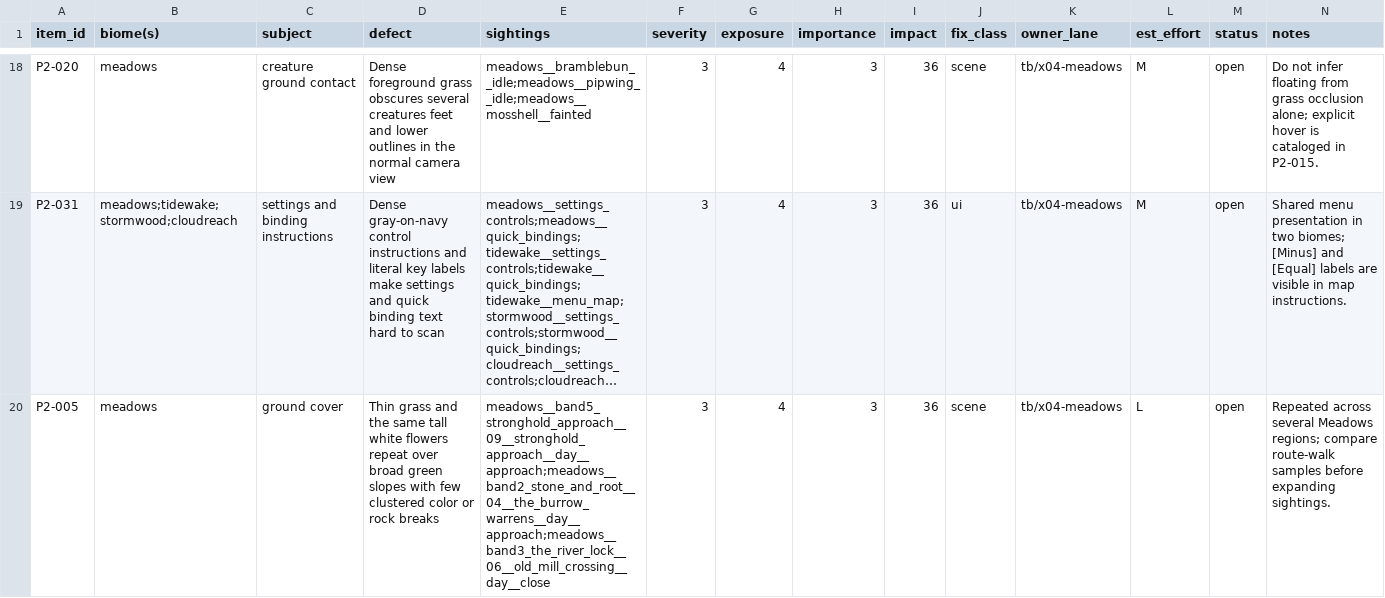
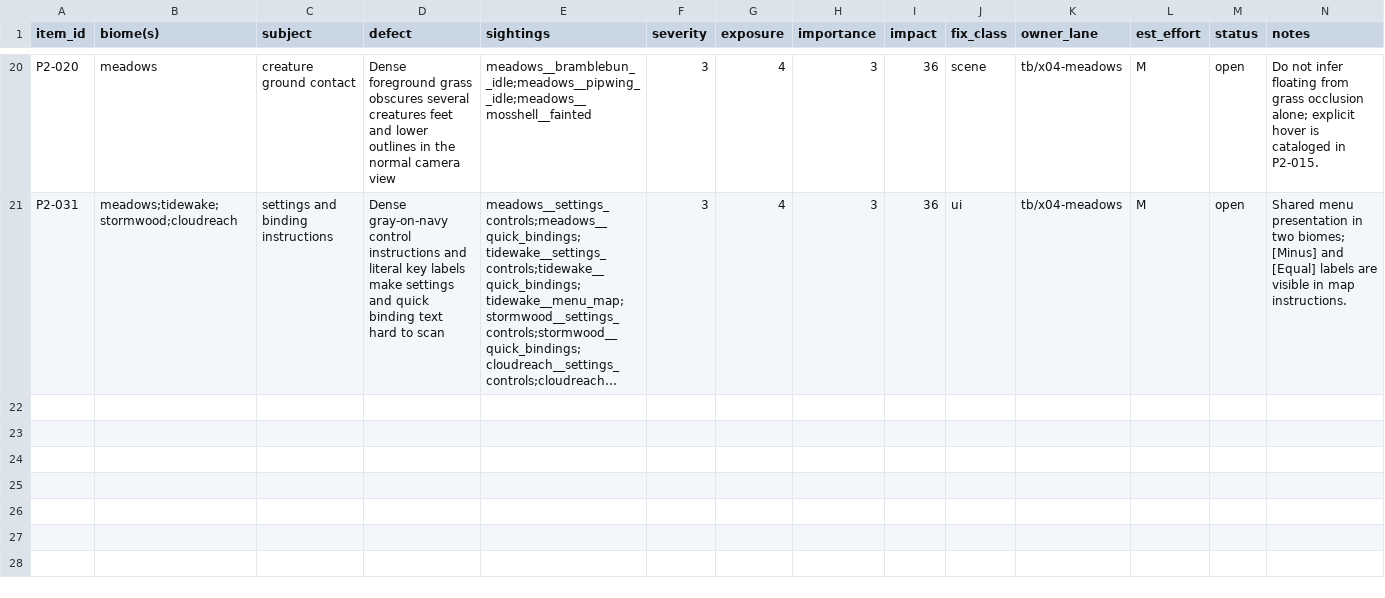
Before and after one commit to MJohnsonWellabe/Tetherbound, a CSV file: ralph/reports/VISUAL/phase2/meadows/top20.csv, drawn as a sheet; only a part is shown, gaps mark what is left out; long unchanged cells end in …; removed rows and columns are numbered as before the commit, all else as after; the diff covers the shown part only; the diff names each change by its address in the sheet, - before the commit and + after, or states it on an @@ line.

```diff
--- a/ralph/reports/VISUAL/phase2/meadows/top20.csv
+++ b/ralph/reports/VISUAL/phase2/meadows/top20.csv
-row 20: P2-005 | meadows | ground cover | Thin grass and the same tall white flowers repeat over broad green slopes with few clustered color or rock breaks | meadows__band5_stronghold_approach__09__stronghold_approach__day__approach;meadows__band2_stone_and_root__04__the_burrow_warrens__day__approach;meadows__band3_the_river_lock__06__old_mill_crossing__day__close | 3 | 4 | 3 | 36 | scene | tb/x04-meadows | L | open | Repeated across several Meadows regions; compare route-walk samples before expanding sightings.
```
Also changed, not shown: 2 added rows and 1 removed row elsewhere in this file, ralph/reports/VISUAL/phase2/catalog.csv, 1 other file.
